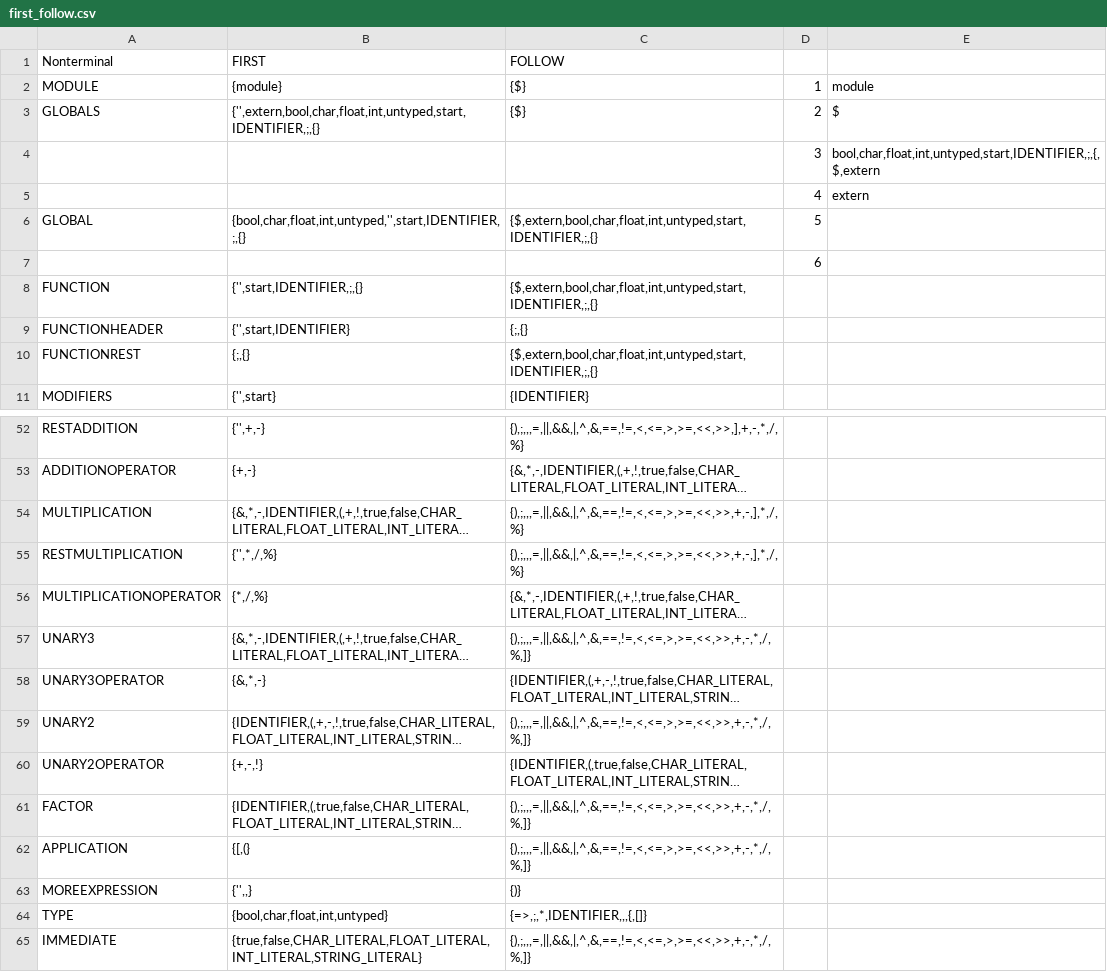
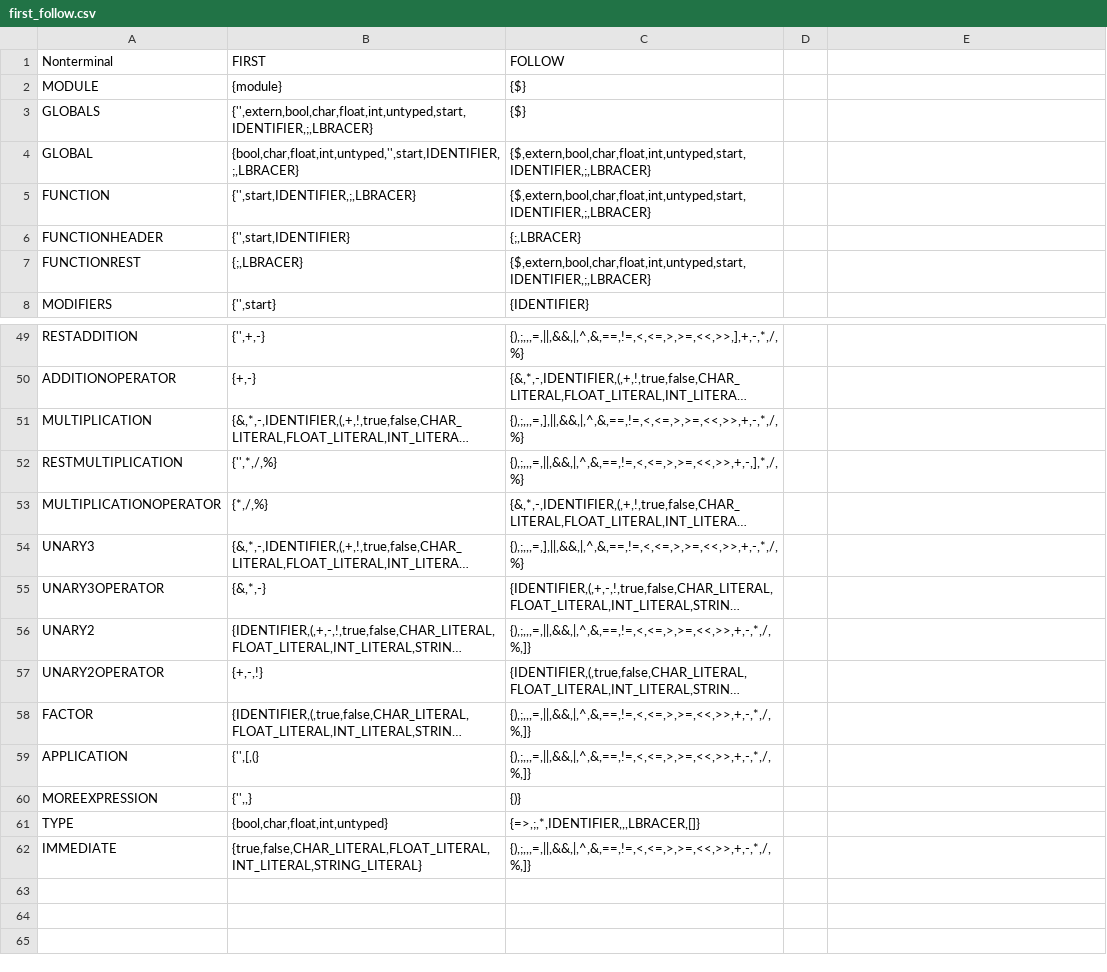
Before and after one commit to martinsspn/Compiladores, a CSV file: first_follow.csv, drawn as a sheet; only a part is shown, gaps mark what is left out; long unchanged cells end in …; removed rows and columns are numbered as before the commit, all else as after; the diff covers the shown part only; the diff names each change by its address in the sheet, - before the commit and + after, or states it on an @@ line.

```diff
--- a/first_follow.csv
+++ b/first_follow.csv
-D2: 1
+D2: (empty)
-E2: module
+E2: (empty)
-B3 (FIRST): {'',extern,bool,char,float,int,untyped,start,IDENTIFIER,;,{}
+B3 (FIRST): {'',extern,bool,char,float,int,untyped,start,IDENTIFIER,;,LBRACER}
-D3: 2
+D3: (empty)
-E3: $
+E3: (empty)
-row 4:  |  |  | 3 | bool,char,float,int,untyped,start,IDENTIFIER,;,{,$,extern
-row 5:  |  |  | 4 | extern
-B4 (FIRST): {bool,char,float,int,untyped,'',start,IDENTIFIER,;,{}
+B4 (FIRST): {bool,char,float,int,untyped,'',start,IDENTIFIER,;,LBRACER}
-C4 (FOLLOW): {$,extern,bool,char,float,int,untyped,start,IDENTIFIER,;,{}
+C4 (FOLLOW): {$,extern,bool,char,float,int,untyped,start,IDENTIFIER,;,LBRACER}
-D4: 5
+D4: (empty)
-row 7:  |  |  | 6
-B5 (FIRST): {'',start,IDENTIFIER,;,{}
+B5 (FIRST): {'',start,IDENTIFIER,;,LBRACER}
-C5 (FOLLOW): {$,extern,bool,char,float,int,untyped,start,IDENTIFIER,;,{}
+C5 (FOLLOW): {$,extern,bool,char,float,int,untyped,start,IDENTIFIER,;,LBRACER}
-C6 (FOLLOW): {;,{}
+C6 (FOLLOW): {;,LBRACER}
-B7 (FIRST): {;,{}
+B7 (FIRST): {;,LBRACER}
-C7 (FOLLOW): {$,extern,bool,char,float,int,untyped,start,IDENTIFIER,;,{}
+C7 (FOLLOW): {$,extern,bool,char,float,int,untyped,start,IDENTIFIER,;,LBRACER}
-C51 (FOLLOW): {),;,,,=,||,&&,|,^,&,==,!=,<,<=,>,>=,<<,>>,+,-,],*,/,%}
+C51 (FOLLOW): {),;,,,=,],||,&&,|,^,&,==,!=,<,<=,>,>=,<<,>>,+,-,*,/,%}
-C54 (FOLLOW): {),;,,,=,||,&&,|,^,&,==,!=,<,<=,>,>=,<<,>>,+,-,*,/,%,]}
+C54 (FOLLOW): {),;,,,=,],||,&&,|,^,&,==,!=,<,<=,>,>=,<<,>>,+,-,*,/,%}
-B59 (FIRST): {[,(}
+B59 (FIRST): {'',[,(}
-C61 (FOLLOW): {=>,;,*,IDENTIFIER,,,{,[]}
+C61 (FOLLOW): {=>,;,*,IDENTIFIER,,,LBRACER,[]}
```
Also changed, not shown: 20 edited cells elsewhere in this file, 11 other files.
